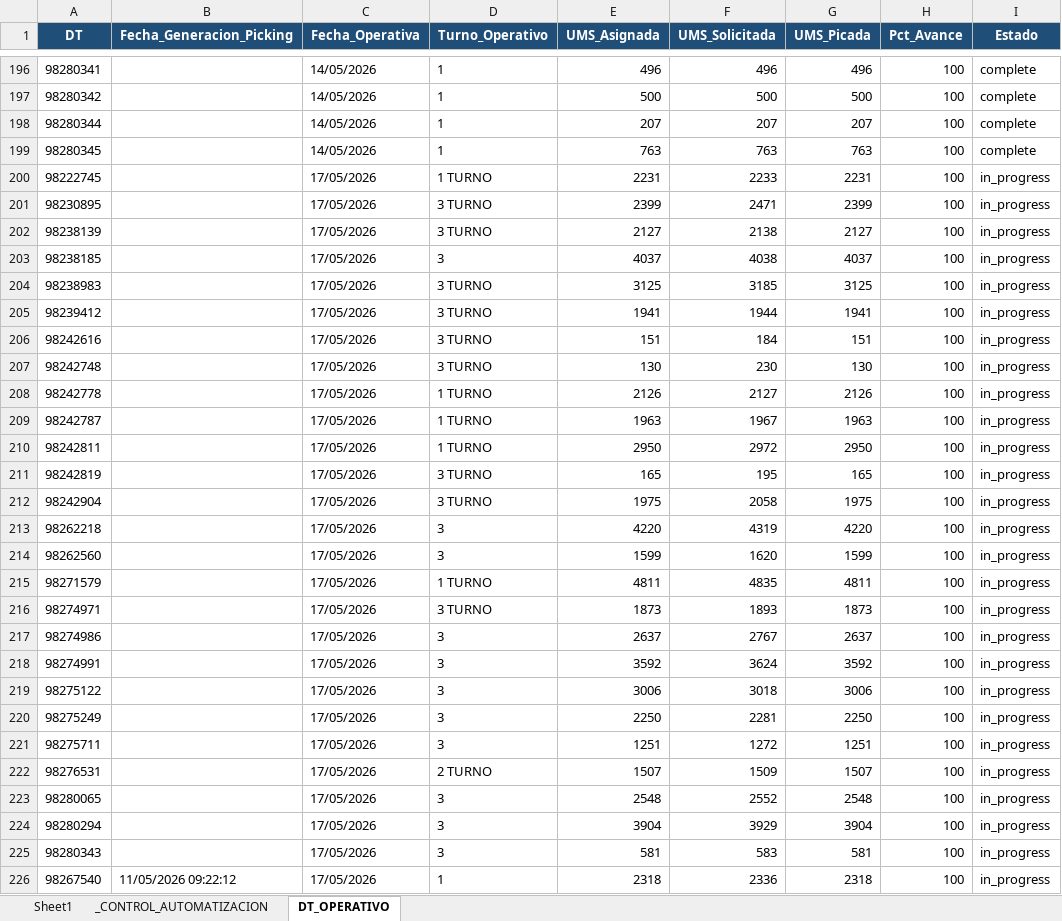
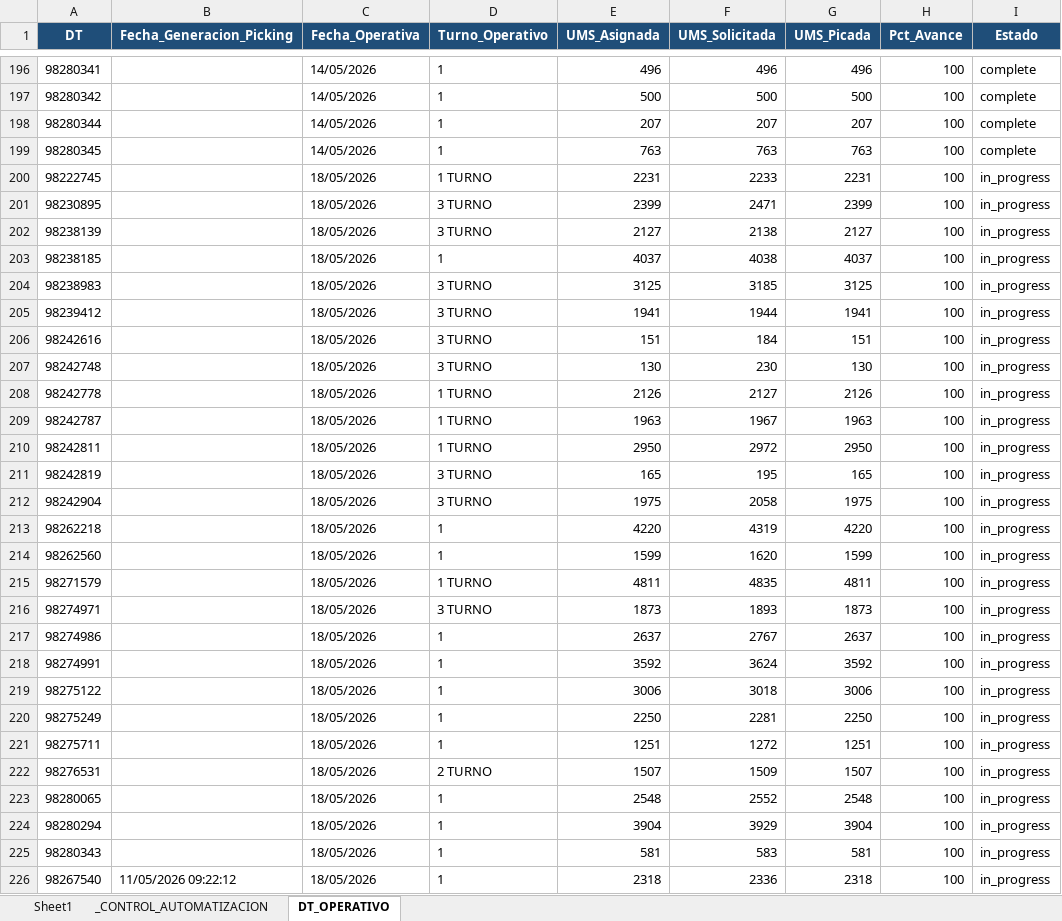
Before and after one commit to llKirell/dinet-dashboard-v2, an Excel workbook: data/latest.xlsx, sheet DT_OPERATIVO, drawn as a sheet; only a part is shown, gaps mark what is left out; values as stored, in another font and other column widths than the file's, no borders; the diff covers the shown part only; the diff names each change by its address in the sheet, - before the commit and + after, or states it on an @@ line.

```diff
--- a/data/latest.xlsx (sheet DT_OPERATIVO)
+++ b/data/latest.xlsx (sheet DT_OPERATIVO)
-C200:C226 (Fecha_Operativa): 17/05/2026
+C200:C226 (Fecha_Operativa): 18/05/2026
-D203 (Turno_Operativo): 3
+D203 (Turno_Operativo): 1
-D213:D214 (Turno_Operativo): 3
+D213:D214 (Turno_Operativo): 1
-D217:D221 (Turno_Operativo): 3
+D217:D221 (Turno_Operativo): 1
-D223:D225 (Turno_Operativo): 3
+D223:D225 (Turno_Operativo): 1
```
Also changed, not shown: 1 edited cell elsewhere in this sheet, sheet Sheet1, sheet _CONTROL_AUTOMATIZACION.
